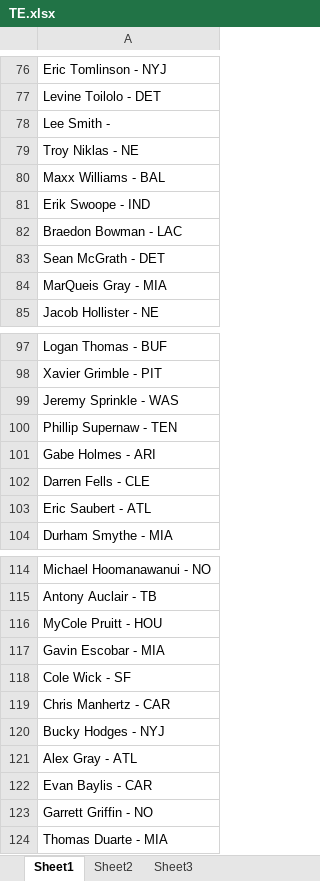
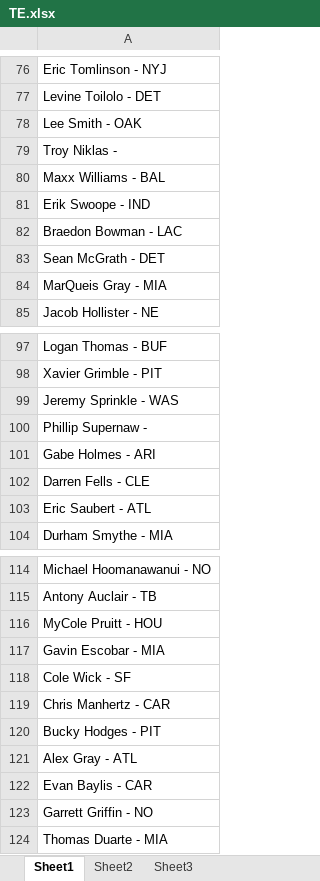
Before and after one commit to mannmik/FF2018, an Excel workbook: TE.xlsx, sheet Sheet1, drawn as a sheet; only a part is shown, gaps mark what is left out; values as stored, in another font and other column widths than the file's, no borders; the diff names each change by its address in the sheet, - before the commit and + after, or states it on an @@ line.

```diff
--- a/TE.xlsx (sheet Sheet1)
+++ b/TE.xlsx (sheet Sheet1)
-A78: Lee Smith -
+A78: Lee Smith - OAK
-A79: Troy Niklas - NE
+A79: Troy Niklas -
-A100: Phillip Supernaw - TEN
+A100: Phillip Supernaw -
-A120: Bucky Hodges - NYJ
+A120: Bucky Hodges - PIT
```
Also changed, not shown: QB.xlsx, RB.xlsx, 5 other files.
